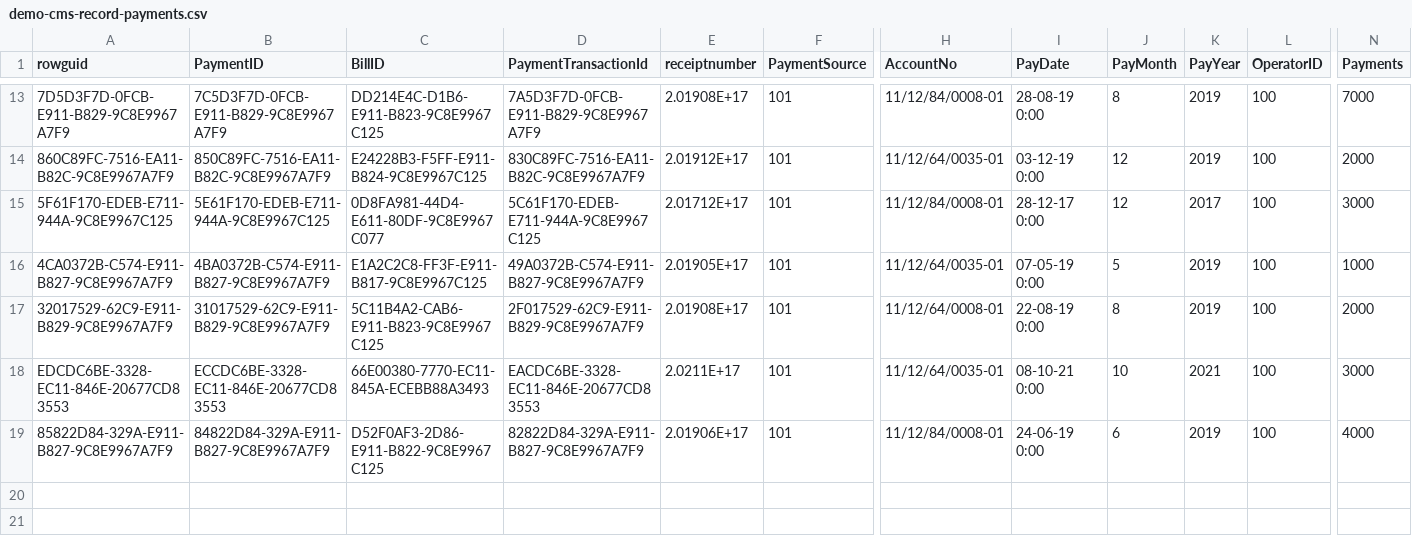
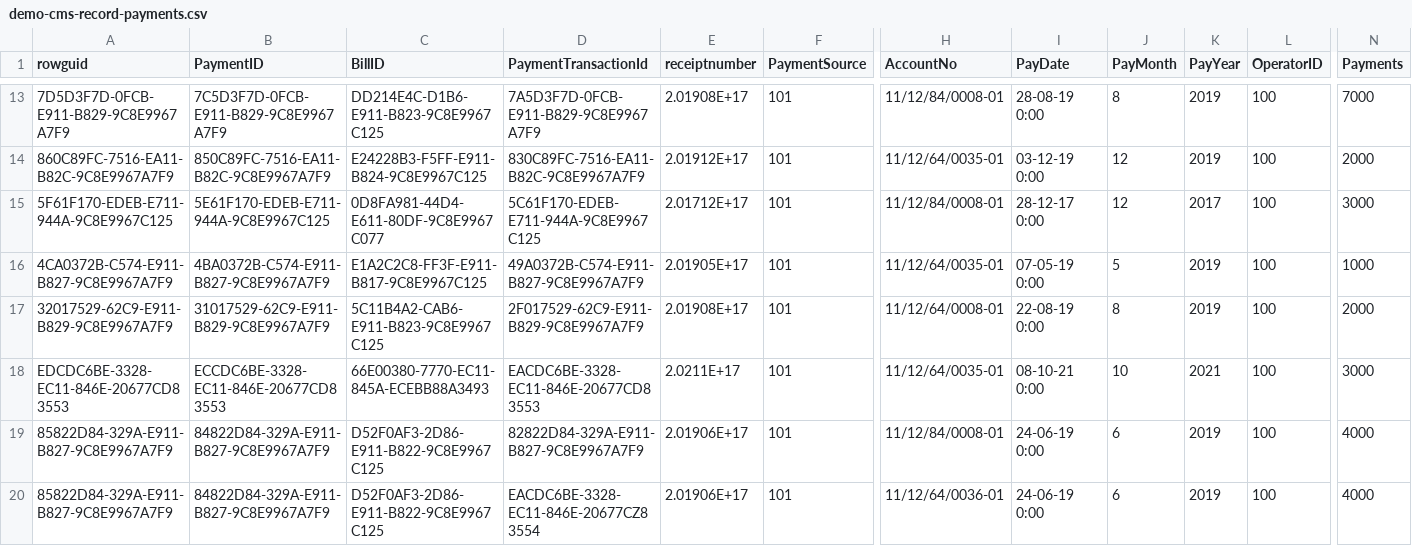
Before and after one commit to HDBalls/IBEDC, a CSV file: CMS App/cms_ibedc/demo-cms-record-payments.csv, drawn as a sheet; only a part is shown, gaps mark what is left out; rows hold the shown columns only; the diff names each change by its address in the sheet, - before the commit and + after, or states it on an @@ line.

```diff
--- a/CMS App/cms_ibedc/demo-cms-record-payments.csv
+++ b/CMS App/cms_ibedc/demo-cms-record-payments.csv
+row 20: 85822D84-329A-E911-B827-9C8E9967A7F9 | 84822D84-329A-E911-B827-9C8E9967A7F9 | D52F0AF3-2D86-E911-B822-9C8E9967C125 | EACDC6BE-3328-EC11-846E-20677CZ83554 | 2.01906E+17 | 101 | 11/12/64/0036-01 | 24-06-19 0:00 | 6 | 2019 | 100 | 4000
```
Also changed, not shown: 46 other files.
